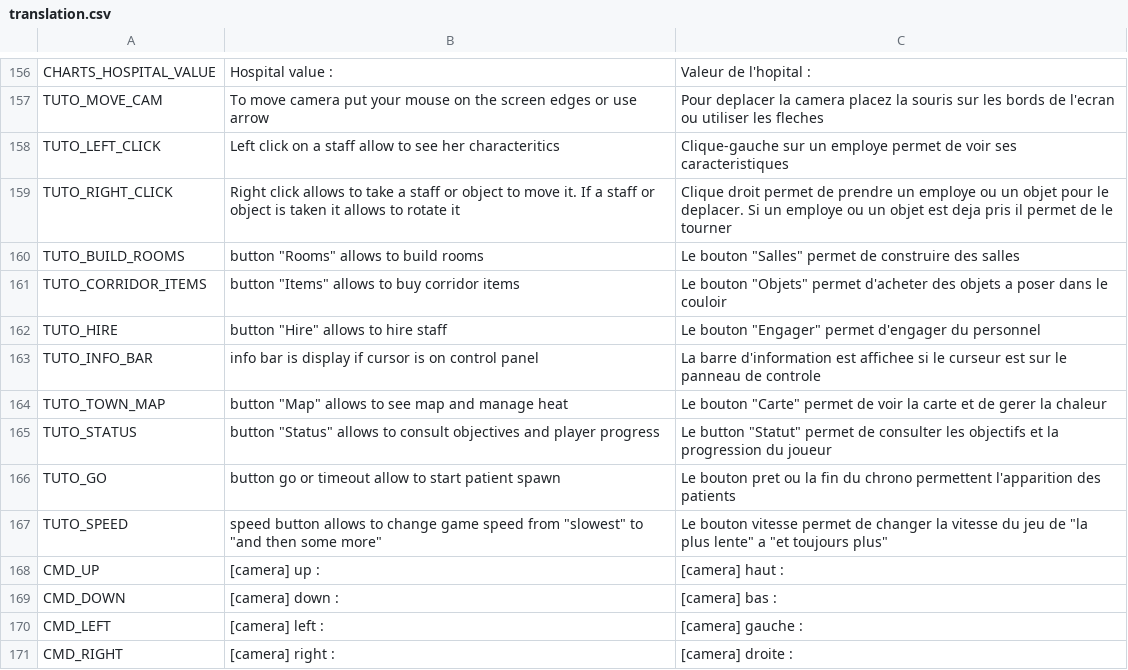
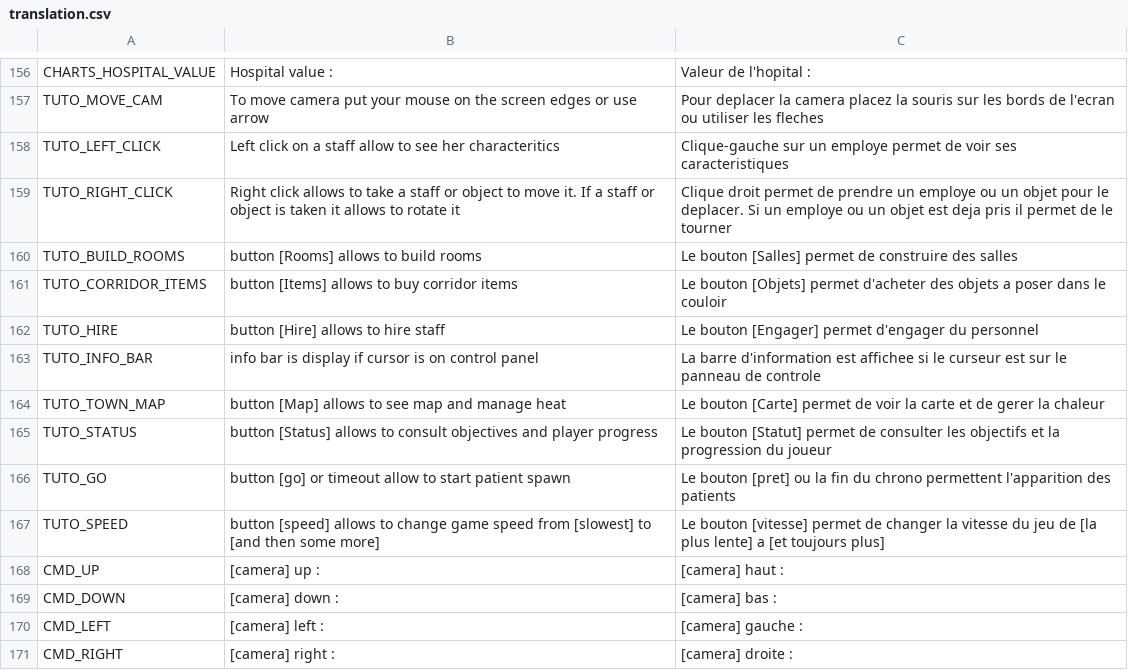
Before and after one commit to AdrienBourgois/ThemeHospital, a CSV file: translation/translation.csv, drawn as a sheet; only a part is shown, gaps mark what is left out.

```diff
--- a/translation/translation.csv
+++ b/translation/translation.csv
@@ -159,10 +159,10 @@ TUTO_LEFT_CLICK,Left click on a staff allow to see her characteritics,Clique-gau
 TUTO_RIGHT_CLICK,Right click allows to take a staff or object to move it. If a staff or object is taken it allows to rotate it,Clique droit permet de prendre un employe ou un objet pour le deplacer. Si un employe ou un objet est deja pris il permet de le tourner
-TUTO_BUILD_ROOMS,button "Rooms" allows to build rooms,Le bouton "Salles" permet de construire des salles
-TUTO_CORRIDOR_ITEMS,button "Items" allows to buy corridor items,Le bouton "Objets" permet d'acheter des objets a poser dans le couloir
-TUTO_HIRE,button "Hire" allows to hire staff,Le bouton "Engager" permet d'engager du personnel
+TUTO_BUILD_ROOMS,button [Rooms] allows to build rooms,Le bouton [Salles] permet de construire des salles
+TUTO_CORRIDOR_ITEMS,button [Items] allows to buy corridor items,Le bouton [Objets] permet d'acheter des objets a poser dans le couloir
+TUTO_HIRE,button [Hire] allows to hire staff,Le bouton [Engager] permet d'engager du personnel
 TUTO_INFO_BAR,info bar is display if cursor is on control panel,La barre d'information est affichee si le curseur est sur le panneau de controle
-TUTO_TOWN_MAP,button "Map" allows to see map and manage heat,Le bouton "Carte" permet de voir la carte et de gerer la chaleur
-TUTO_STATUS,button "Status" allows to consult objectives and player progress,Le button "Statut" permet de consulter les objectifs et la progression du joueur
-TUTO_GO,button go or timeout allow to start patient spawn,Le bouton pret ou la fin du chrono permettent l'apparition des patients
-TUTO_SPEED,speed button allows to change game speed from "slowest" to "and then some more",Le bouton vitesse permet de changer la vitesse du jeu de "la plus lente" a "et toujours plus"
+TUTO_TOWN_MAP,button [Map] allows to see map and manage heat,Le bouton [Carte] permet de voir la carte et de gerer la chaleur
+TUTO_STATUS,button [Status] allows to consult objectives and player progress,Le bouton [Statut] permet de consulter les objectifs et la progression du joueur
+TUTO_GO,button [go] or timeout allow to start patient spawn,Le bouton [pret] ou la fin du chrono permettent l'apparition des patients
+TUTO_SPEED,button [speed] allows to change game speed from [slowest] to [and then some more],Le bouton [vitesse] permet de changer la vitesse du jeu de [la plus lente] a [et toujours plus]
 CMD_UP,[camera] up : ,[camera] haut :
```
Also changed, not shown: 2 other files.
